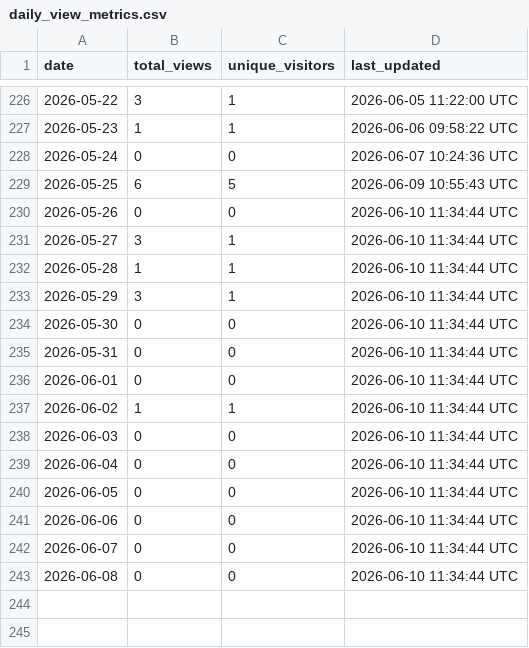
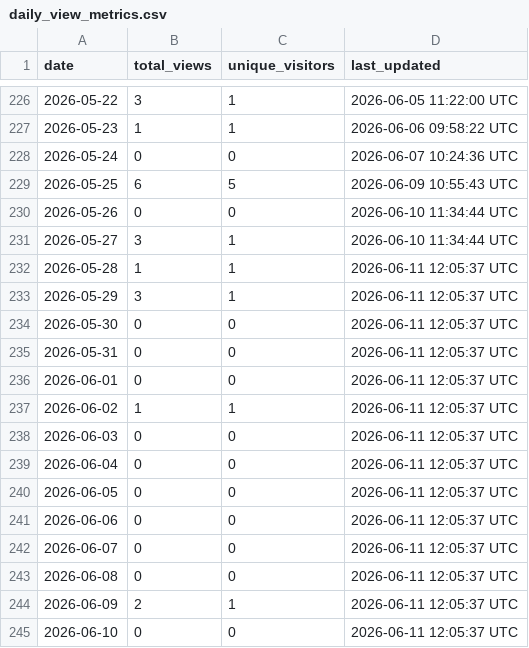
Before and after one commit to robotmcp/robotmcp_client, a CSV file: .metrics/daily_view_metrics.csv, drawn as a sheet; only a part is shown, gaps mark what is left out.

```diff
--- a/.metrics/daily_view_metrics.csv
+++ b/.metrics/daily_view_metrics.csv
@@ -231,13 +231,15 @@ date,total_views,unique_visitors,last_updated
 2026-05-27,3,1,2026-06-10 11:34:44 UTC
-2026-05-28,1,1,2026-06-10 11:34:44 UTC
-2026-05-29,3,1,2026-06-10 11:34:44 UTC
-2026-05-30,0,0,2026-06-10 11:34:44 UTC
-2026-05-31,0,0,2026-06-10 11:34:44 UTC
-2026-06-01,0,0,2026-06-10 11:34:44 UTC
-2026-06-02,1,1,2026-06-10 11:34:44 UTC
-2026-06-03,0,0,2026-06-10 11:34:44 UTC
-2026-06-04,0,0,2026-06-10 11:34:44 UTC
-2026-06-05,0,0,2026-06-10 11:34:44 UTC
-2026-06-06,0,0,2026-06-10 11:34:44 UTC
-2026-06-07,0,0,2026-06-10 11:34:44 UTC
-2026-06-08,0,0,2026-06-10 11:34:44 UTC
+2026-05-28,1,1,2026-06-11 12:05:37 UTC
+2026-05-29,3,1,2026-06-11 12:05:37 UTC
+2026-05-30,0,0,2026-06-11 12:05:37 UTC
+2026-05-31,0,0,2026-06-11 12:05:37 UTC
+2026-06-01,0,0,2026-06-11 12:05:37 UTC
+2026-06-02,1,1,2026-06-11 12:05:37 UTC
+2026-06-03,0,0,2026-06-11 12:05:37 UTC
+2026-06-04,0,0,2026-06-11 12:05:37 UTC
+2026-06-05,0,0,2026-06-11 12:05:37 UTC
+2026-06-06,0,0,2026-06-11 12:05:37 UTC
+2026-06-07,0,0,2026-06-11 12:05:37 UTC
+2026-06-08,0,0,2026-06-11 12:05:37 UTC
+2026-06-09,2,1,2026-06-11 12:05:37 UTC
+2026-06-10,0,0,2026-06-11 12:05:37 UTC
```
Also changed, not shown: .metrics/rolling_14d_view_metrics.csv.
